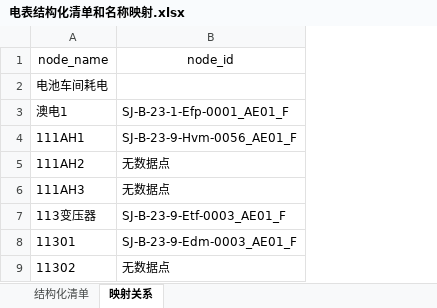
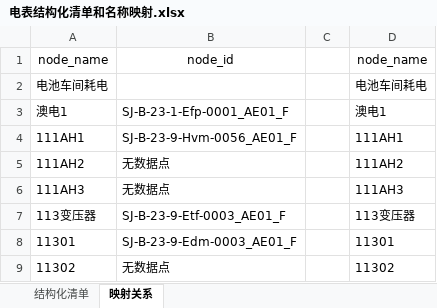
Before and after one commit to mzr312312/Data-Analysis, an Excel workbook: Time_Series_Data_Processing/data_inputs/电表结构化清单和名称映射.xlsx, sheet 映射关系, drawn as a sheet; only a part is shown; values as stored, in another font and other column widths than the file's, no borders; the diff names each change by its address in the sheet, - before the commit and + after, or states it on an @@ line.

```diff
--- a/Time_Series_Data_Processing/data_inputs/电表结构化清单和名称映射.xlsx (sheet 映射关系)
+++ b/Time_Series_Data_Processing/data_inputs/电表结构化清单和名称映射.xlsx (sheet 映射关系)
+column C, empty
+column D, rows 1-9: node_name | 电池车间耗电 | 澳电1 | 111AH1 | 111AH2 | 111AH3 | 113变压器 | 11301 | 11302
```
Also changed, not shown: sheet 结构化清单, 7 other files.
